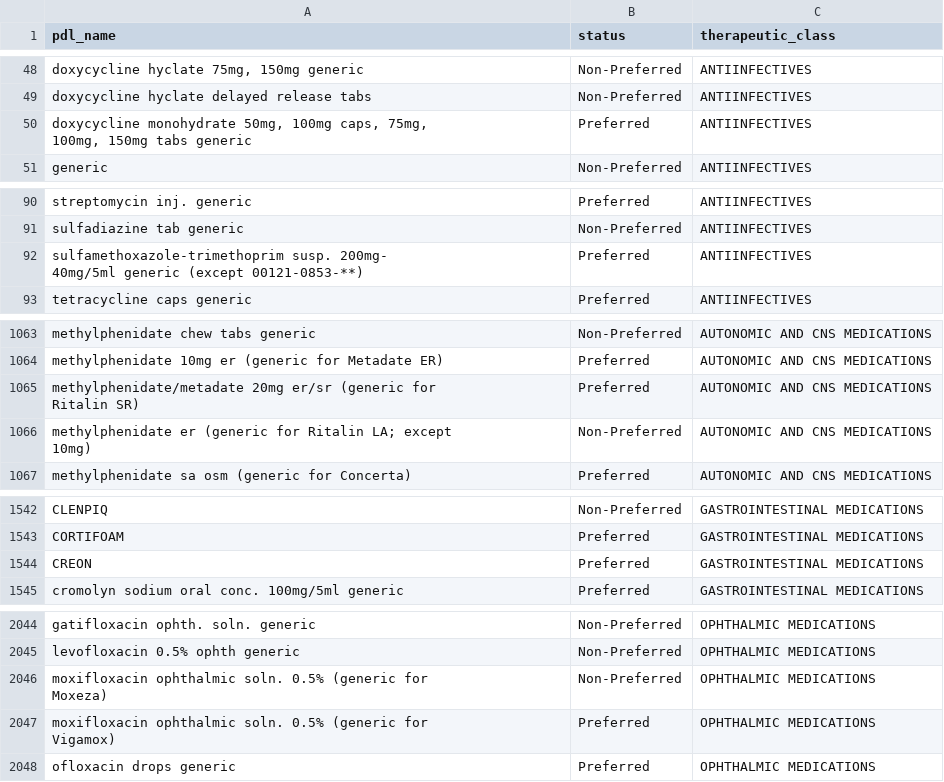
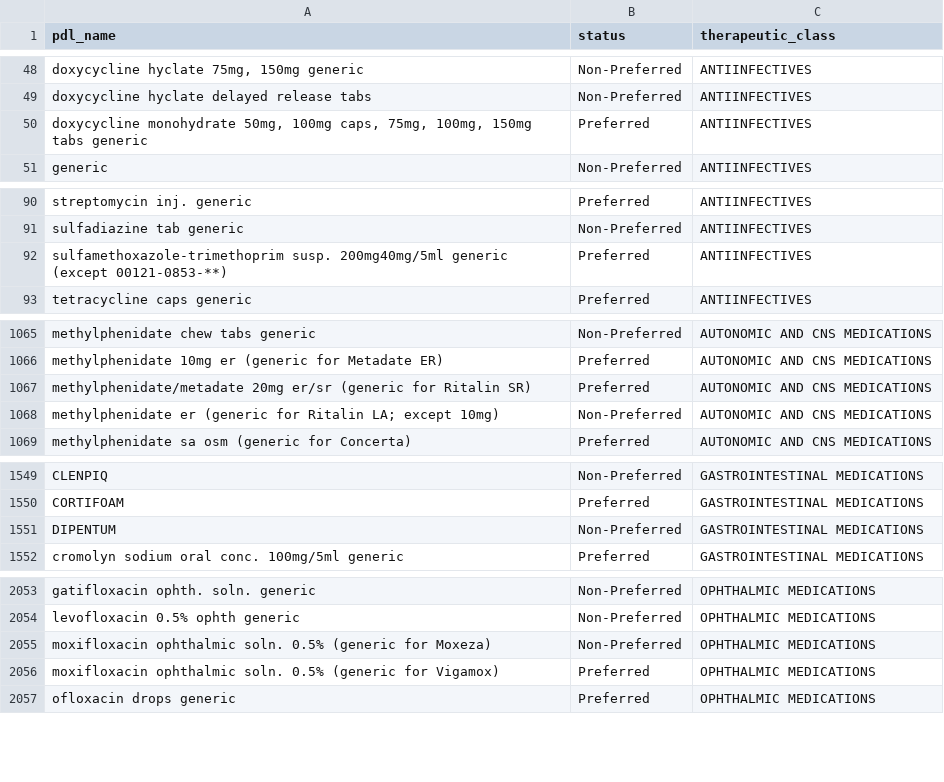
Before and after one commit to hgarrison-artia/PDL_Scraper, a CSV file: GA/GA_PDL.csv, drawn as a sheet; only a part is shown, gaps mark what is left out; addresses are those after the commit; ↵ is a line break in a cell; the diff covers the shown part only; the diff names each change by its address in the sheet, - before the commit and + after, or states it on an @@ line.

```diff
--- a/GA/GA_PDL.csv
+++ b/GA/GA_PDL.csv
-A50 (pdl_name): …tabs generic
+A50 (pdl_name): …tabs generic
-A92 (pdl_name): sulfamethoxazole-trimethoprim susp. 200mg- ↵ 40mg/5ml generic (except…
+A92 (pdl_name): sulfamethoxazole-trimethoprim susp. 200mg40mg/5ml generic (except…
-A1067 (pdl_name): …Ritalin SR)
+A1067 (pdl_name): …Ritalin SR)
-A1068 (pdl_name): …except ↵ 10mg)
+A1068 (pdl_name): …except 10mg)
-A1551 (pdl_name): CREON
+A1551 (pdl_name): DIPENTUM
-B1551 (status): Preferred
+B1551 (status): Non-Preferred
-A2055 (pdl_name): …for ↵ Moxeza)
+A2055 (pdl_name): …for Moxeza)
-A2056 (pdl_name): …for ↵ Vigamox)
+A2056 (pdl_name): …for Vigamox)
```
Also changed, not shown: 9 added rows and 14 edited cells elsewhere in this file, 9 other files.
